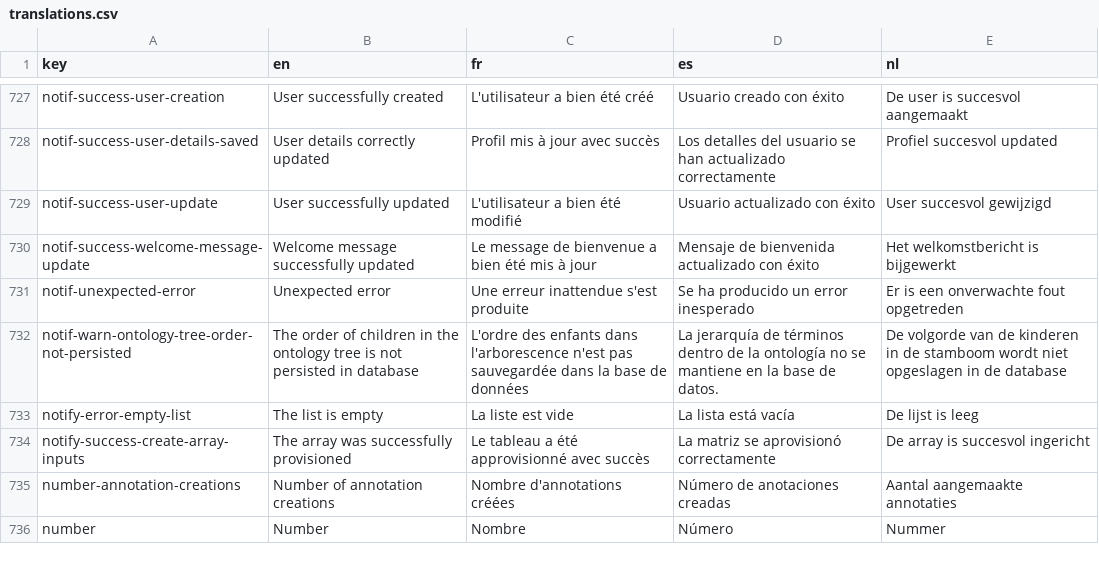
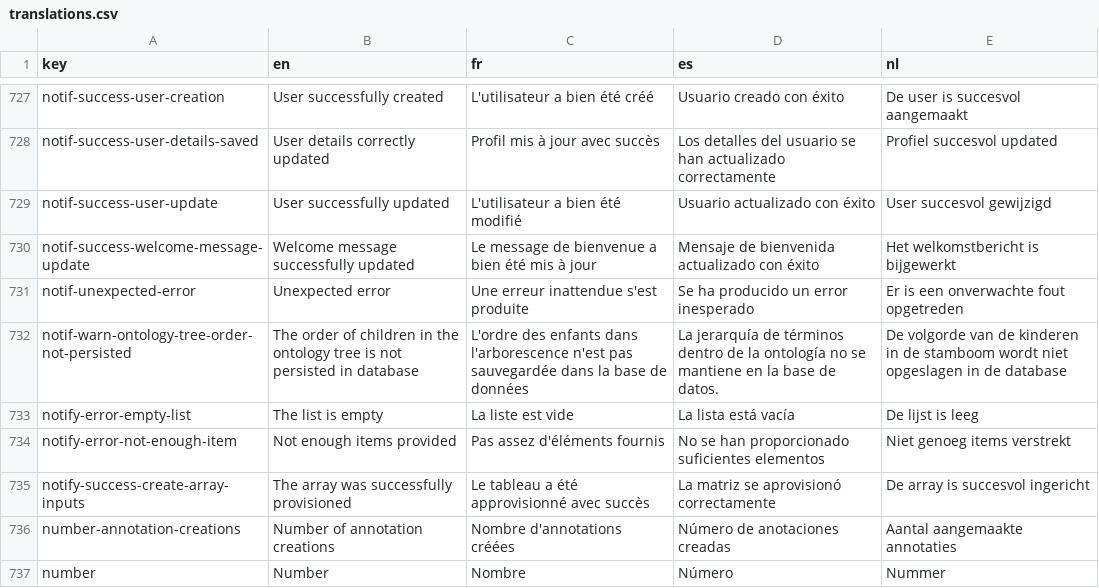
Before and after one commit to cytomine/Cytomine-Web-UI, a CSV file: src/locales/translations.csv, drawn as a sheet; only a part is shown, gaps mark what is left out; the diff names each change by its address in the sheet, - before the commit and + after, or states it on an @@ line.

```diff
--- a/src/locales/translations.csv
+++ b/src/locales/translations.csv
+row 734: notify-error-not-enough-item | Not enough items provided | Pas assez d'éléments fournis | No se han proporcionado suficientes elementos | Niet genoeg items verstrekt
```
Also changed, not shown: 2 other files.
